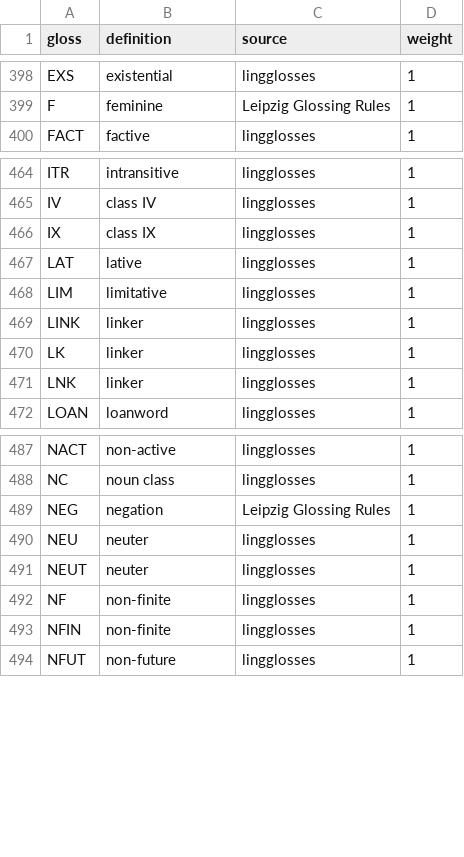
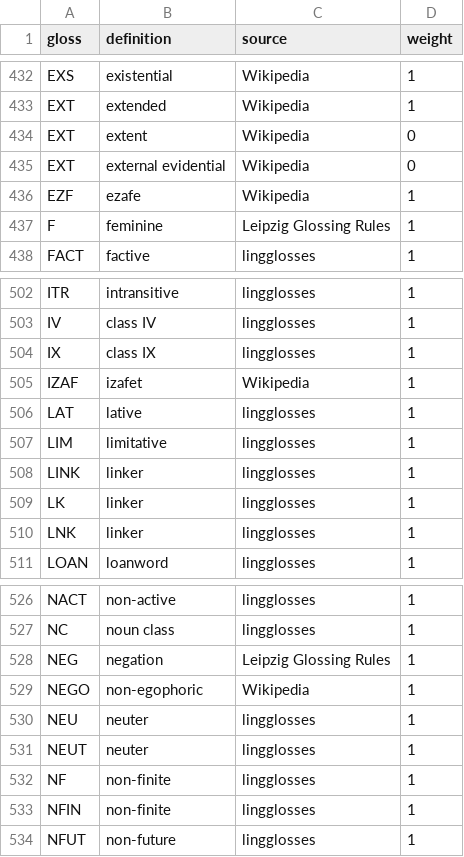
Before and after one commit to agricolamz/lingglosses, a CSV file: database_creation/glossa_extracted.csv, drawn as a sheet; only a part is shown, gaps mark what is left out; addresses are those after the commit; the diff covers the shown part only; the diff names each change by its address in the sheet, - before the commit and + after, or states it on an @@ line.

Commit message:
add E... from wikipedia

```diff
--- a/database_creation/glossa_extracted.csv
+++ b/database_creation/glossa_extracted.csv
-C432 (source): lingglosses
+C432 (source): Wikipedia
+row 433: EXT | extended | Wikipedia | 1
+row 434: EXT | extent | Wikipedia | 0
+row 435: EXT | external evidential | Wikipedia | 0
+row 436: EZF | ezafe | Wikipedia | 1
+row 505: IZAF | izafet | Wikipedia | 1
+row 529: NEGO | non-egophoric | Wikipedia | 1
```
Also changed, not shown: 34 added rows and 17 edited cells elsewhere in this file, 2 other files.
